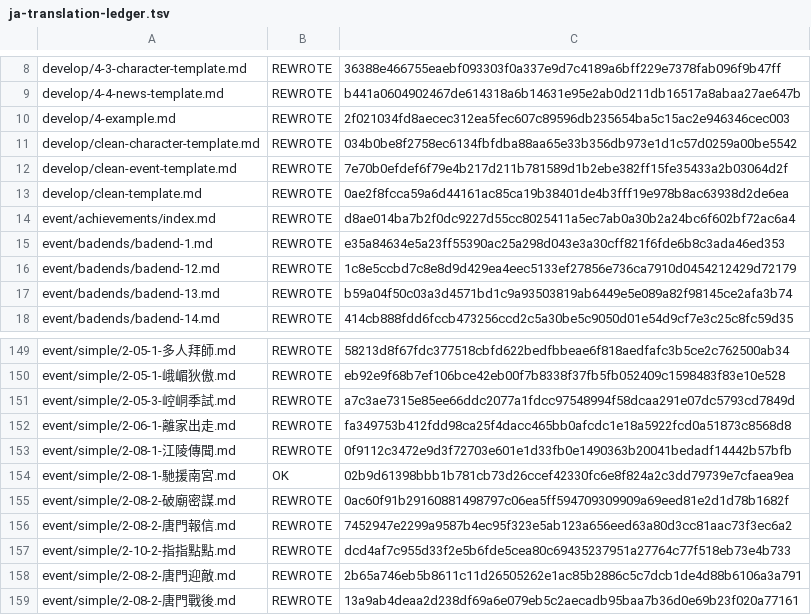
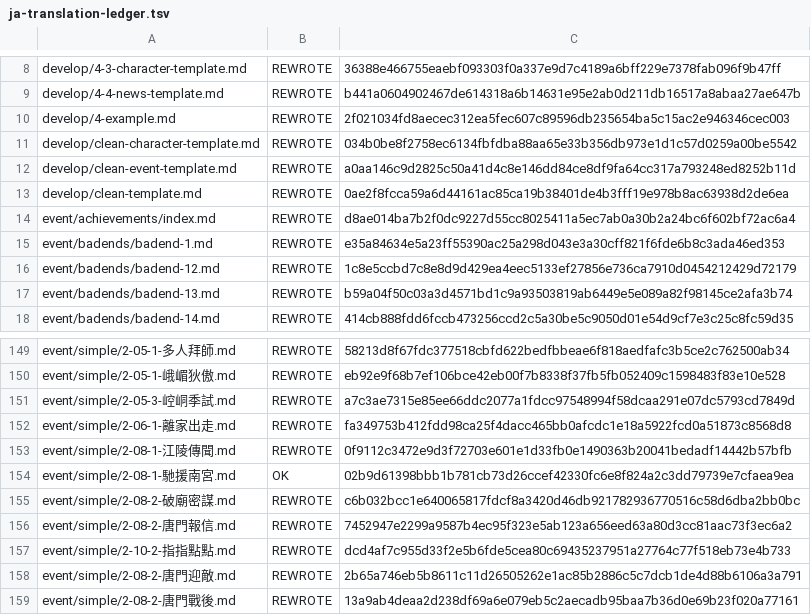
Before and after one commit to NEXTAltair/LoM-wiki, a TSV file: tools/ja-translation-ledger.tsv, drawn as a sheet; only a part is shown, gaps mark what is left out.

```diff
--- a/tools/ja-translation-ledger.tsv
+++ b/tools/ja-translation-ledger.tsv
@@ -11,3 +11,3 @@ develop/4-example.md	REWROTE	2f021034fd8aecec312ea5fec607c89596db235654ba5c15ac2
 develop/clean-character-template.md	REWROTE	034b0be8f2758ec6134fbfdba88aa65e33b356db973e1d1c57d0259a00be5542
-develop/clean-event-template.md	REWROTE	7e70b0efdef6f79e4b217d211b781589d1b2ebe382ff15fe35433a2b03064d2f
+develop/clean-event-template.md	REWROTE	a0aa146c9d2825c50a41d4c8e146dd84ce8df9fa64cc317a793248ed8252b11d
 develop/clean-template.md	REWROTE	0ae2f8fcca59a6d44161ac85ca19b38401de4b3fff19e978b8ac63938d2de6ea
@@ -154,3 +154,3 @@ event/simple/2-08-1-江陵傳聞.md	REWROTE	0f9112c3472e9d3f72703e601e1d33fb0e14
 event/simple/2-08-1-馳援南宮.md	OK	02b9d61398bbb1b781cb73d26ccef42330fc6e8f824a2c3dd79739e7cfaea9ea
-event/simple/2-08-2-破廟密謀.md	REWROTE	0ac60f91b29160881498797c06ea5ff594709309909a69eed81e2d1d78b1682f
+event/simple/2-08-2-破廟密謀.md	REWROTE	c6b032bcc1e640065817fdcf8a3420d46db921782936770516c58d6dba2bb0bc
 event/simple/2-08-2-唐門報信.md	REWROTE	7452947e2299a9587b4ec95f323e5ab123a656eed63a80d3cc81aac73f3ec6a2
```
Also changed, not shown: 3 other files.
